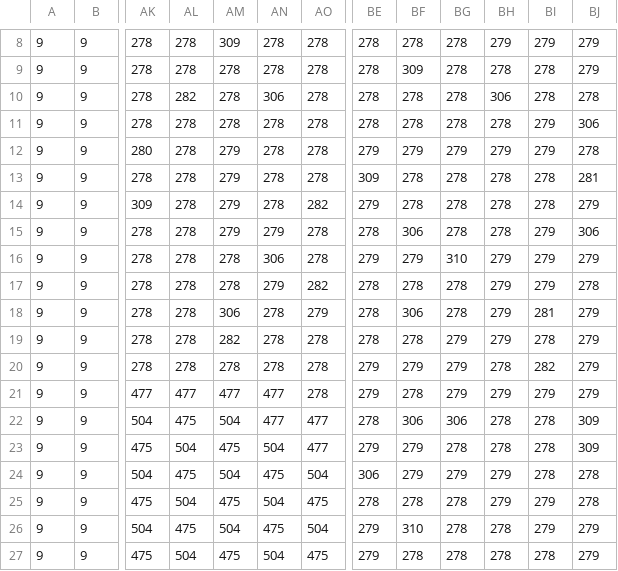
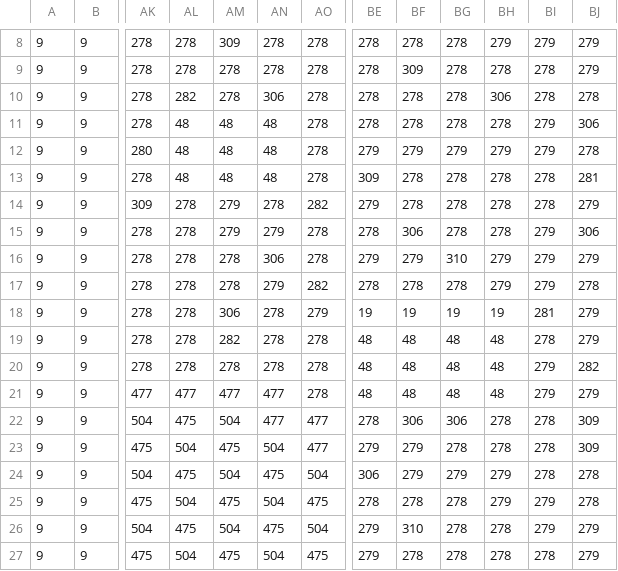
Before and after one commit to Sol-Arina/Pygame-Project, a CSV file: ground_tiles_environment.csv, drawn as a sheet; only a part is shown, gaps mark what is left out; the diff names each change by its address in the sheet, - before the commit and + after, or states it on an @@ line.

Commit message:
.csv tilemaps upd

```diff
--- a/ground_tiles_environment.csv
+++ b/ground_tiles_environment.csv
-AL11:AL13: 278
+AL11:AL13: 48
-AM11: 278
+AM11: 48
-AN11:AN13: 278
+AN11:AN13: 48
-AM12:AM13: 279
+AM12:AM13: 48
-BE18: 278
+BE18: 19
-BF18: 306
+BF18: 19
-BG18: 278
+BG18: 19
-BH18: 279
+BH18: 19
-BE19: 278
+BE19: 48
-BF19: 278
+BF19: 48
-BG19:BG21: 279
+BG19:BG21: 48
-BH19: 279
+BH19: 48
-BE20:BE21: 279
+BE20:BE21: 48
-BF20: 279
+BF20: 48
-BH20: 278
+BH20: 48
-BI20: 282
+BI20: 279
-BJ20: 279
+BJ20: 282
-BF21: 278
+BF21: 48
-BH21: 279
+BH21: 48
```
